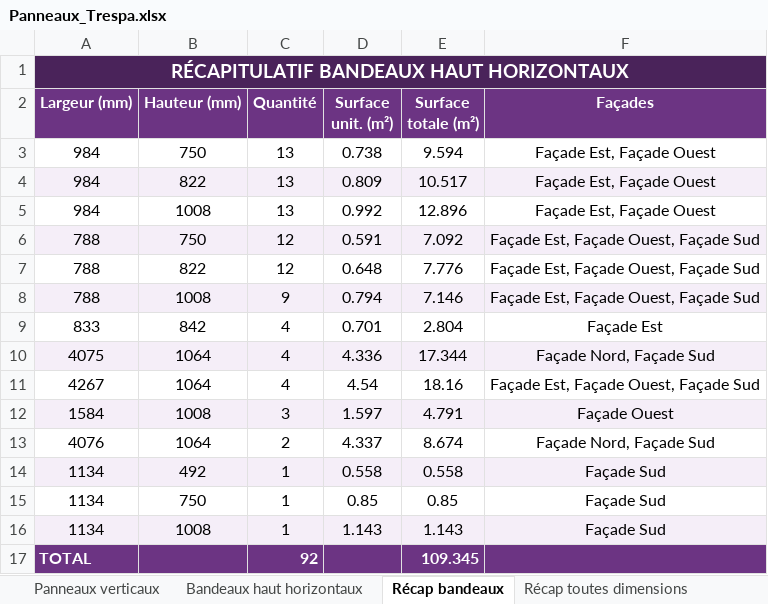
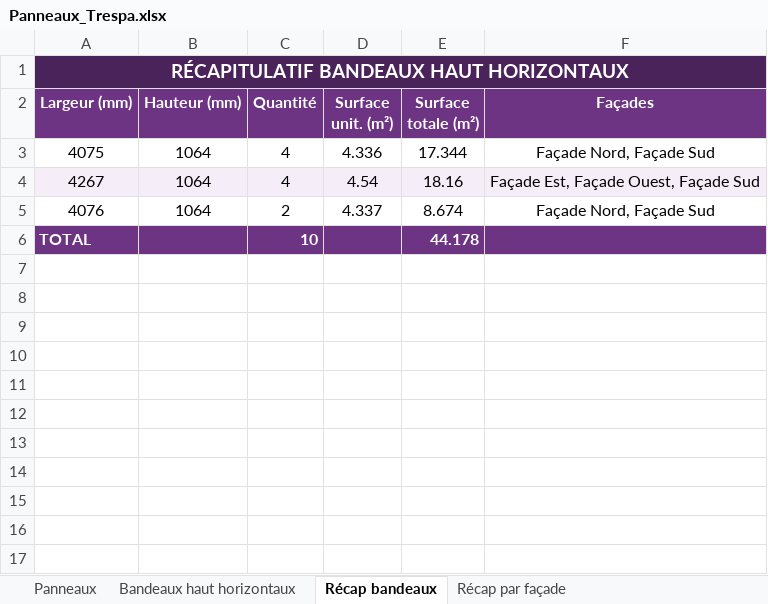
Before and after one commit to Elite-Mage/Calpinage, an Excel workbook: Panneaux_Trespa.xlsx, sheet Récap bandeaux, drawn as a sheet; values as stored, in another font and other column widths than the file's, no borders; removed rows and columns are numbered as before the commit, all else as after; the diff names each change by its address in the sheet, - before the commit and + after, or states it on an @@ line.

```diff
--- a/Panneaux_Trespa.xlsx (sheet Récap bandeaux)
+++ b/Panneaux_Trespa.xlsx (sheet Récap bandeaux)
-sheet tab: Panneaux verticaux
+sheet tab: Panneaux
-sheet tab: Récap toutes dimensions
-row 3: 984 | 750 | 13 | 0.738 | 9.594 | Façade Est, Façade Ouest
-row 4: 984 | 822 | 13 | 0.809 | 10.517 | Façade Est, Façade Ouest
-row 5: 984 | 1008 | 13 | 0.992 | 12.896 | Façade Est, Façade Ouest
-row 6: 788 | 750 | 12 | 0.591 | 7.092 | Façade Est, Façade Ouest, Façade Sud
-row 7: 788 | 822 | 12 | 0.648 | 7.776 | Façade Est, Façade Ouest, Façade Sud
-row 8: 788 | 1008 | 9 | 0.794 | 7.146 | Façade Est, Façade Ouest, Façade Sud
-row 9: 833 | 842 | 4 | 0.701 | 2.804 | Façade Est
-A3:F3 fill: #F5EEF8
+A3:F3 fill: none
-A4:F4 fill: none
+A4:F4 fill: #F5EEF8
-row 12: 1584 | 1008 | 3 | 1.597 | 4.791 | Façade Ouest
-row 14: 1134 | 492 | 1 | 0.558 | 0.558 | Façade Sud
-row 15: 1134 | 750 | 1 | 0.85 | 0.85 | Façade Sud
-row 16: 1134 | 1008 | 1 | 1.143 | 1.143 | Façade Sud
-C6 (Quantité): 92
+C6 (Quantité): 10
-E6 (Surface totale (m²)): 109.345
+E6 (Surface totale (m²)): 44.178
```
Also changed, not shown: sheet Bandeaux haut horizontaux, sheet Panneaux, sheet Récap par façade.
